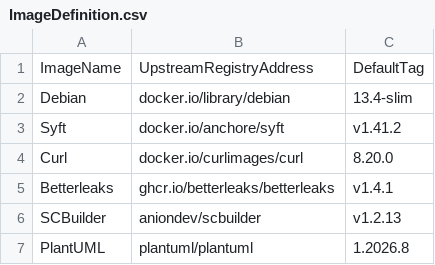
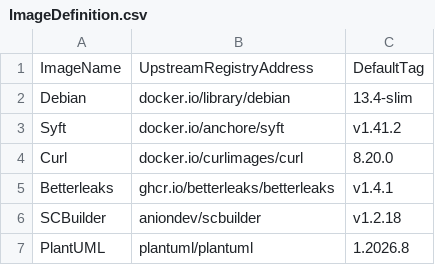
Before and after one commit to anionDevelopment/GenericMCPServer, a CSV file: .ScriptCollection/OCIImages/ImageDefinition.csv, drawn as a sheet.

```diff
--- a/.ScriptCollection/OCIImages/ImageDefinition.csv
+++ b/.ScriptCollection/OCIImages/ImageDefinition.csv
@@ -5,3 +5,3 @@ Curl;docker.io/curlimages/curl;8.20.0
 Betterleaks;ghcr.io/betterleaks/betterleaks;v1.4.1
-SCBuilder;aniondev/scbuilder;v1.2.13
+SCBuilder;aniondev/scbuilder;v1.2.18
 PlantUML;plantuml/plantuml;1.2026.8
```
Also changed, not shown: 3 other files.
